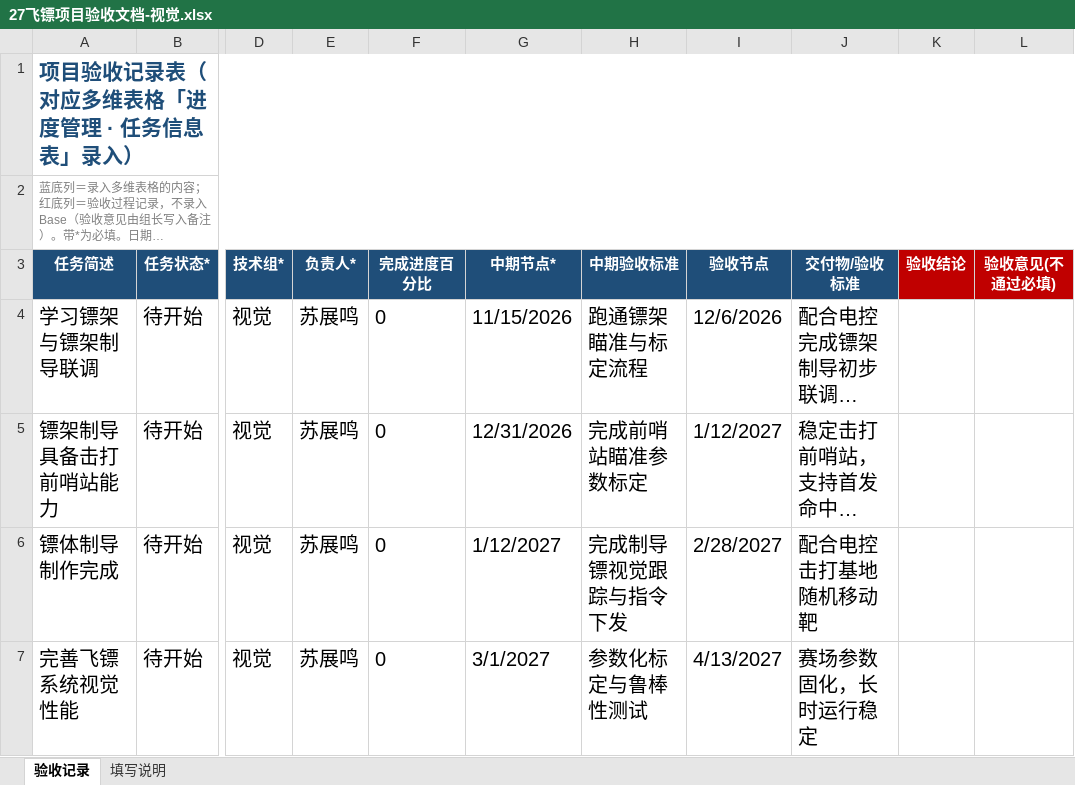
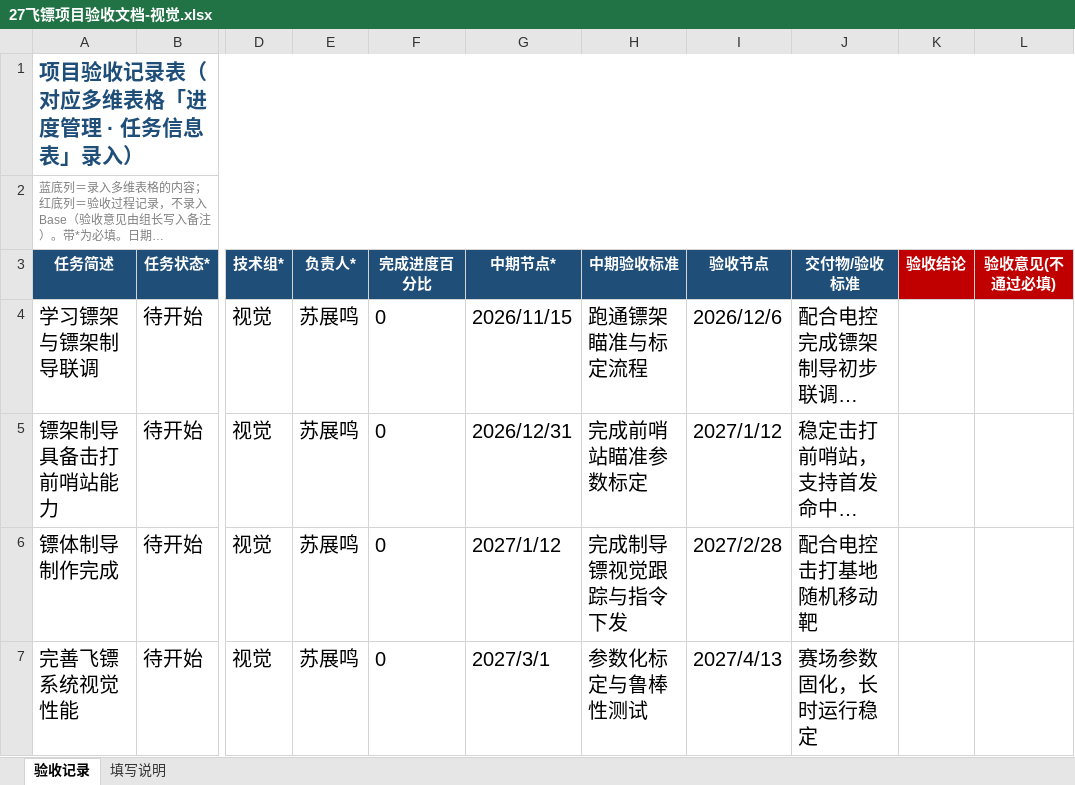
Before and after one commit to moyunliuyin/PFA_radar-2026, an Excel workbook: 27飞镖项目验收文档-视觉.xlsx, sheet 验收记录, drawn as a sheet; only a part is shown, gaps mark what is left out; long unchanged cells end in …; values as stored, in another font and other column widths than the file's, no borders; the diff names each change by its address in the sheet, - before the commit and + after, or states it on an @@ line.

```diff
--- a/27飞镖项目验收文档-视觉.xlsx (sheet 验收记录)
+++ b/27飞镖项目验收文档-视觉.xlsx (sheet 验收记录)
-G4 (中期节点*): 11/15/2026
+G4 (中期节点*): 2026/11/15
-I4 (验收节点): 12/6/2026
+I4 (验收节点): 2026/12/6
-G5 (中期节点*): 12/31/2026
+G5 (中期节点*): 2026/12/31
-I5 (验收节点): 1/12/2027
+I5 (验收节点): 2027/1/12
-G6 (中期节点*): 1/12/2027
+G6 (中期节点*): 2027/1/12
-I6 (验收节点): 2/28/2027
+I6 (验收节点): 2027/2/28
-G7 (中期节点*): 3/1/2027
+G7 (中期节点*): 2027/3/1
-I7 (验收节点): 4/13/2027
+I7 (验收节点): 2027/4/13
```
Also changed, not shown: 27飞镖项目验收文档.xlsx.
